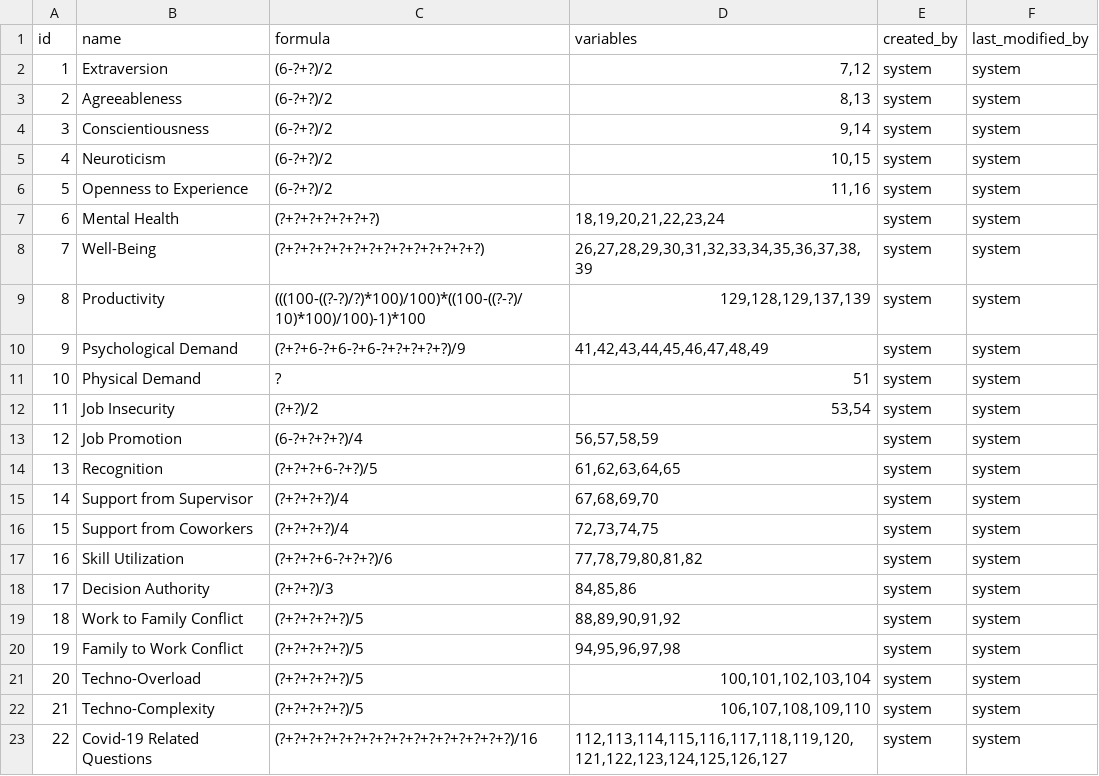
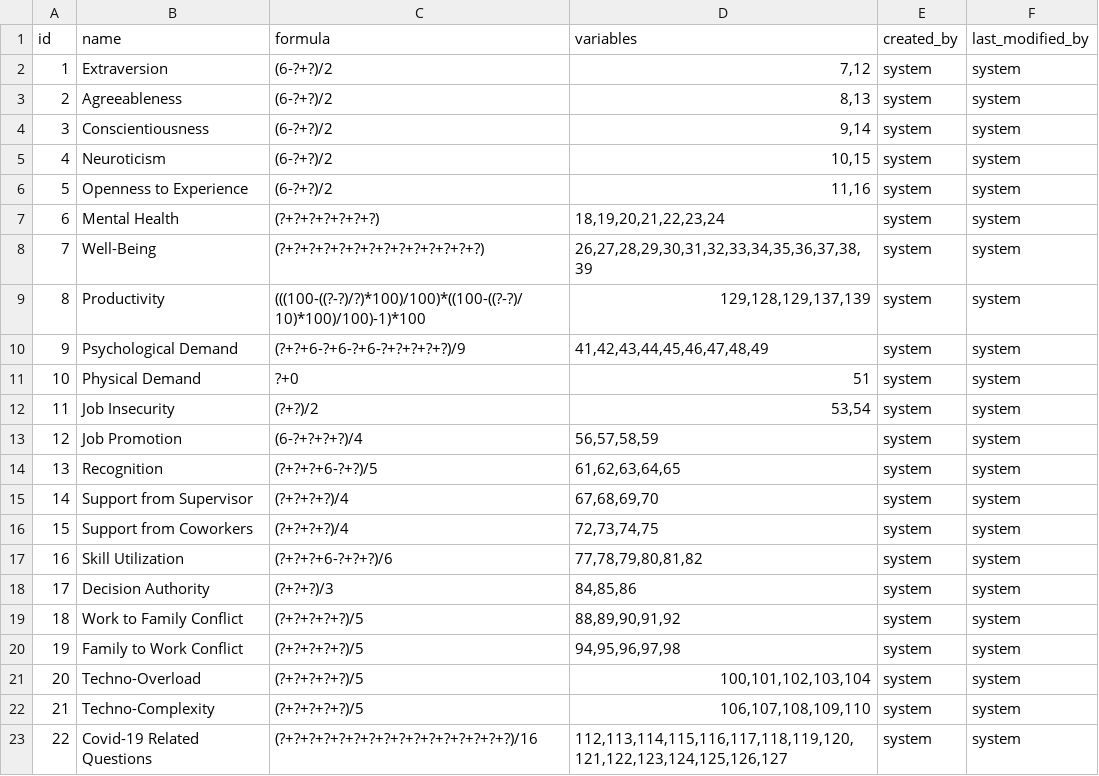
Before and after one commit to yetsen/mental-health-app, a CSV file: src/main/resources/config/liquibase/data/formula.csv, drawn as a sheet.

```diff
--- a/src/main/resources/config/liquibase/data/formula.csv
+++ b/src/main/resources/config/liquibase/data/formula.csv
@@ -10,3 +10,3 @@ id;name;formula;variables;created_by;last_modified_by
 9;Psychological Demand;(?+?+6-?+6-?+6-?+?+?+?+?)/9;41,42,43,44,45,46,47,48,49;system;system
-10;Physical Demand;?;51;system;system
+10;Physical Demand;?+0;51;system;system
 11;Job Insecurity;(?+?)/2;53,54;system;system
```
Also changed, not shown: src/main/resources/config/liquibase/data/chart.csv, 3 other files.
